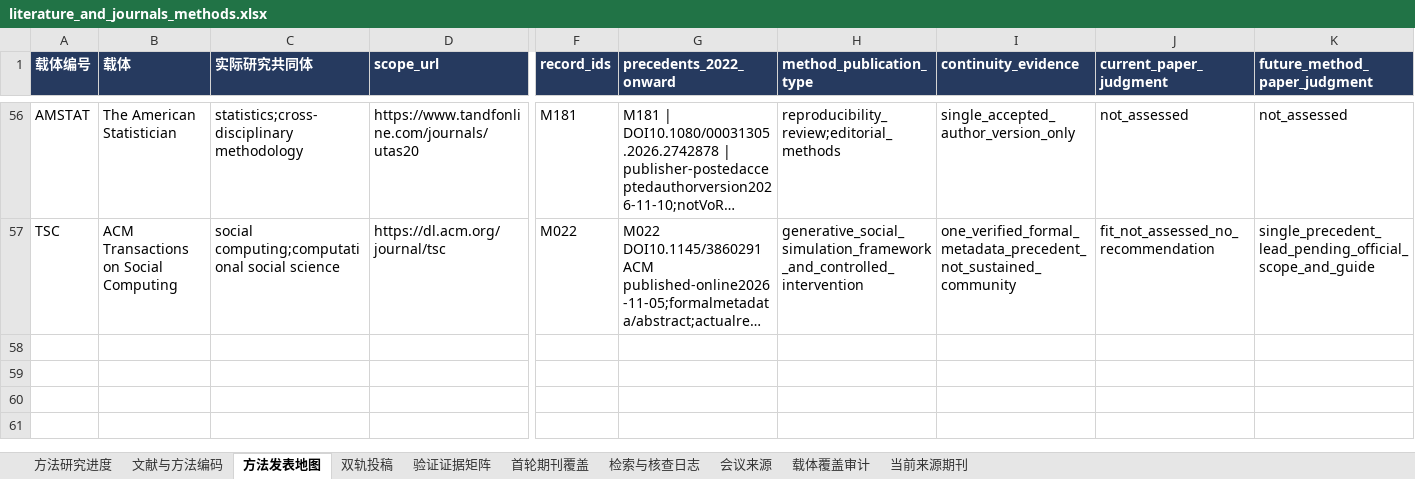
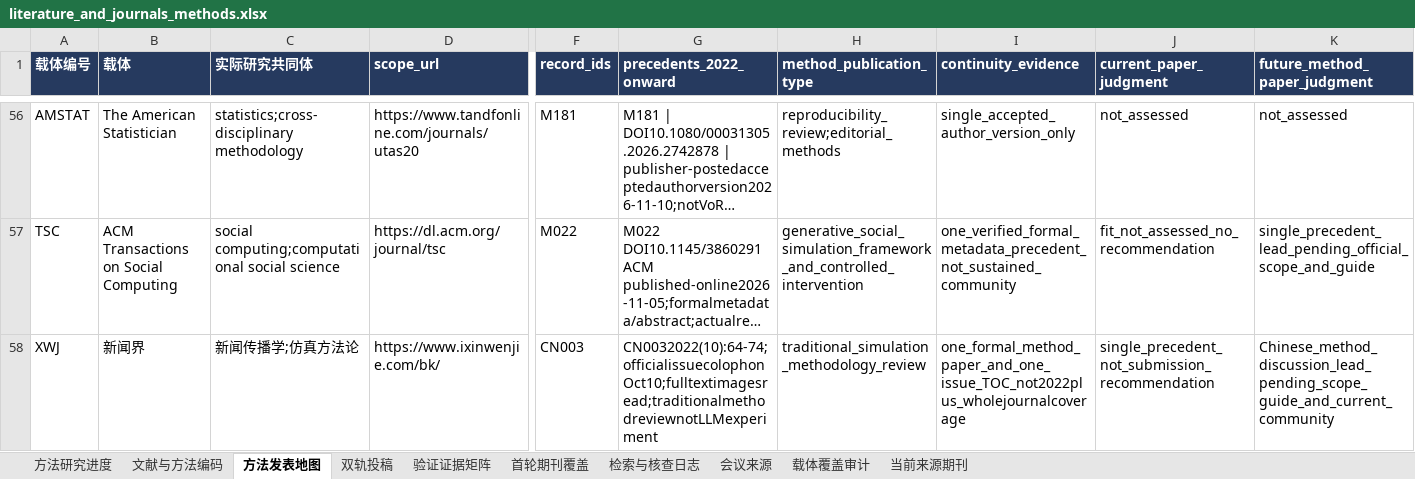
Before and after one commit to BNU-CCR/Agent-EX, an Excel workbook: literature-review/exports/literature_and_journals_methods.xlsx, sheet 方法发表地图, drawn as a sheet; only a part is shown, gaps mark what is left out; long unchanged cells end in …; values as stored, in another font and other column widths than the file's, no borders; rows hold the shown columns only; the diff names each change by its address in the sheet, - before the commit and + after, or states it on an @@ line.

Commit message:
Read official Chinese simulation-method paper and qualify print date

```diff
--- a/literature-review/exports/literature_and_journals_methods.xlsx (sheet 方法发表地图)
+++ b/literature-review/exports/literature_and_journals_methods.xlsx (sheet 方法发表地图)
+row 58: XWJ | 新闻界 | 新闻传播学;仿真方法论 | https://www.ixinwenjie.com/bk/ | CN003 | CN0032022(10):64-74;officialissuecolophonOct10;fulltextimagesread;traditionalmethodreviewnotLLMexperiment | traditional_simulation_methodology_review | one_formal_method_paper_and_one_issue_TOC_not2022plus_wholejournalcoverage | single_precedent_not_submission_recommendation | Chinese_method_discussion_lead_pending_scope_guide_and_current_community
```
Also changed, not shown: sheet 检索与核查日志, sheet 文献与方法编码, sheet 验证证据矩阵, sheet 当前来源期刊, sheet 方法研究进度, 26 other files.
